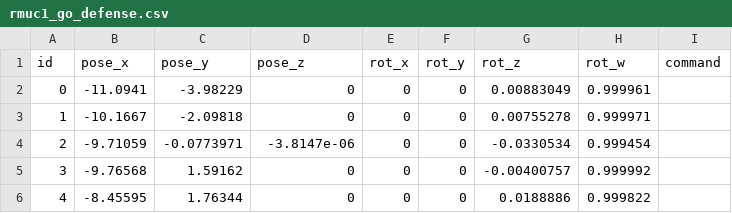
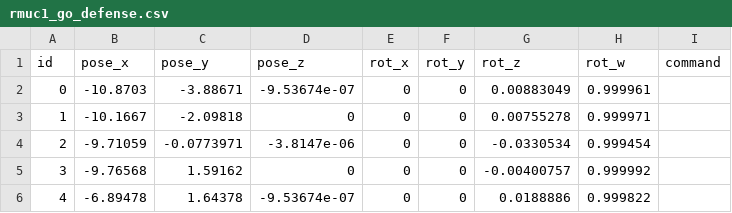
Before and after one commit to Pinocchio-DTC/Climber_slam_2026_NAV, a CSV file: src/rm_bringup/wps/rmuc1_go_defense.csv, drawn as a sheet.

```diff
--- a/src/rm_bringup/wps/rmuc1_go_defense.csv
+++ b/src/rm_bringup/wps/rmuc1_go_defense.csv
@@ -1,3 +1,3 @@
 id,pose_x,pose_y,pose_z,rot_x,rot_y,rot_z,rot_w,command,
-0,-11.0941,-3.98229,0,0,0,0.00883049,0.999961,
+0,-10.8703,-3.88671,-9.53674e-07,0,0,0.00883049,0.999961,
 1,-10.1667,-2.09818,0,0,0,0.00755278,0.999971,
@@ -5,2 +5,2 @@ id,pose_x,pose_y,pose_z,rot_x,rot_y,rot_z,rot_w,command,
 3,-9.76568,1.59162,0,0,0,-0.00400757,0.999992,
-4,-8.45595,1.76344,0,0,0,0.0188886,0.999822,
+4,-6.89478,1.64378,-9.53674e-07,0,0,0.0188886,0.999822,
```
Also changed, not shown: src/rm_bringup/wps/rmuc1_left_back.csv, src/rm_bringup/wps/rmuc1_push.csv, 7 other files.
